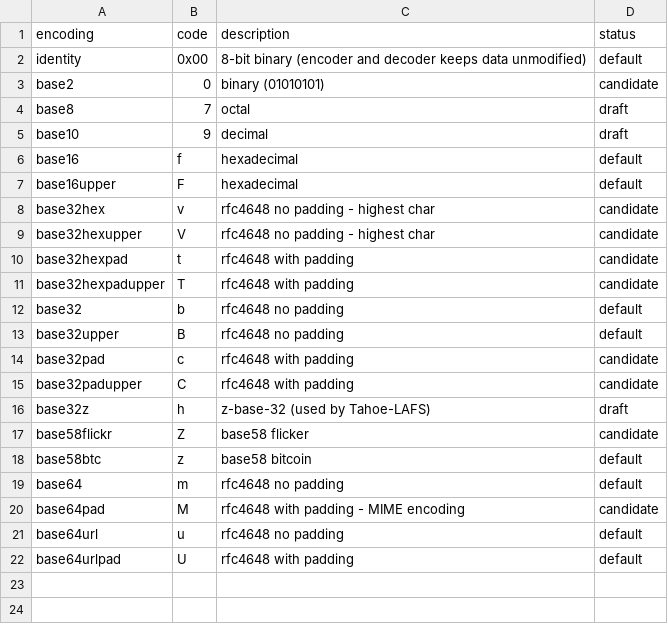
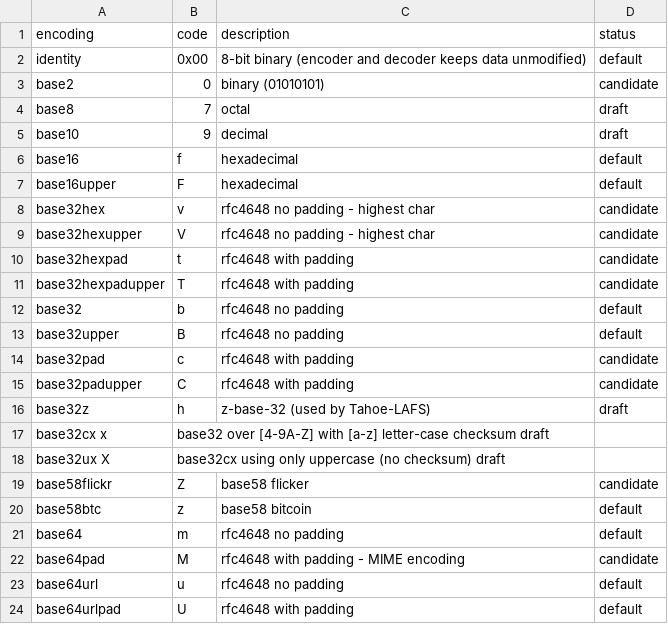
Before and after one commit to multiformats/multibase, a CSV file: multibase.csv, drawn as a sheet.

Commit message:
base32cx multibase rfc

```diff
--- a/multibase.csv
+++ b/multibase.csv
@@ -16,2 +16,4 @@ base32padupper,    C,    rfc4648 with padding,
 base32z,           h,    z-base-32 (used by Tahoe-LAFS),                           draft
+base32cx           x,    base32 over [4-9A-Z] with [a-z] letter-case checksum      draft
+base32ux           X,    base32cx using only uppercase (no checksum)               draft
 base58flickr,      Z,    base58 flicker,                                           candidate
```
Also changed, not shown: 6 other files.
